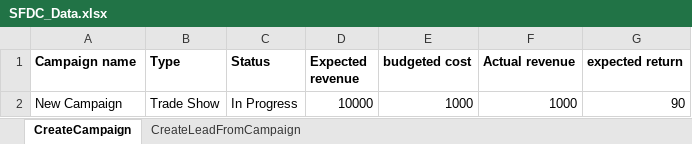
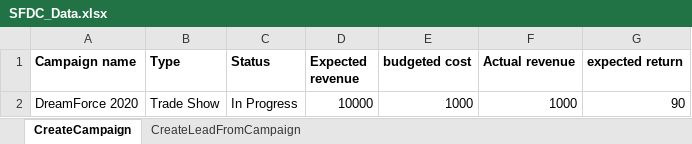
Before and after one commit to jadeqa/selenium-jenkins, an Excel workbook: src/main/resources/Excel/SFDC_Data.xlsx, sheet CreateCampaign, drawn as a sheet; values as stored, in another font and other column widths than the file's, no borders; the diff names each change by its address in the sheet, - before the commit and + after, or states it on an @@ line.

Commit message:
update locators,data, testng.xml

```diff
--- a/src/main/resources/Excel/SFDC_Data.xlsx (sheet CreateCampaign)
+++ b/src/main/resources/Excel/SFDC_Data.xlsx (sheet CreateCampaign)
-A2 (Campaign name): New Campaign
+A2 (Campaign name): DreamForce 2020
```
Also changed, not shown: 4 other files.
